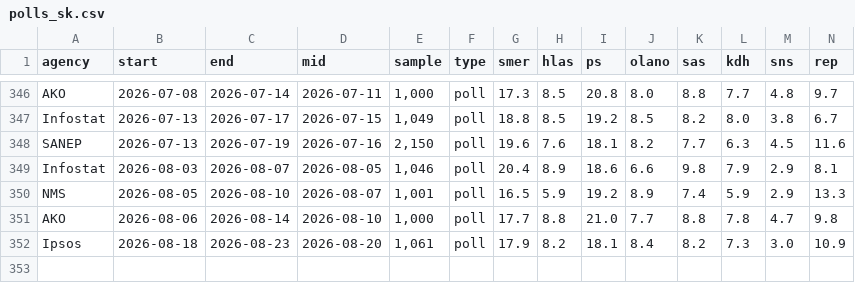
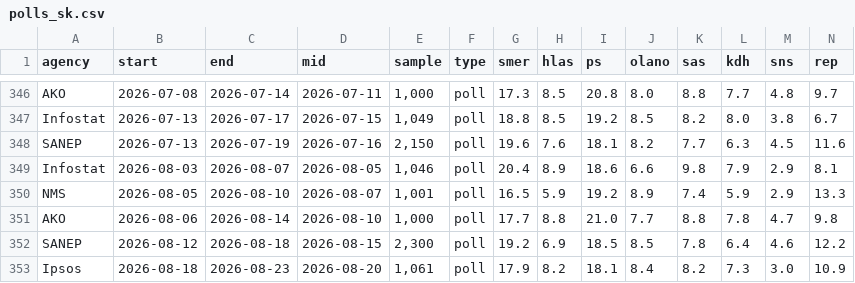
Before and after one commit to fabicovic-ivip/preferencie, a CSV file: polls_sk.csv, drawn as a sheet; only a part is shown, gaps mark what is left out; rows hold the shown columns only; the diff names each change by its address in the sheet, - before the commit and + after, or states it on an @@ line.

```diff
--- a/polls_sk.csv
+++ b/polls_sk.csv
+row 352: SANEP | 2026-08-12 | 2026-08-18 | 2026-08-15 | 2,300 | poll | 19.2 | 6.9 | 18.5 | 8.5 | 7.8 | 6.4 | 4.6 | 12.2
```
Also changed, not shown: 6 other files.
